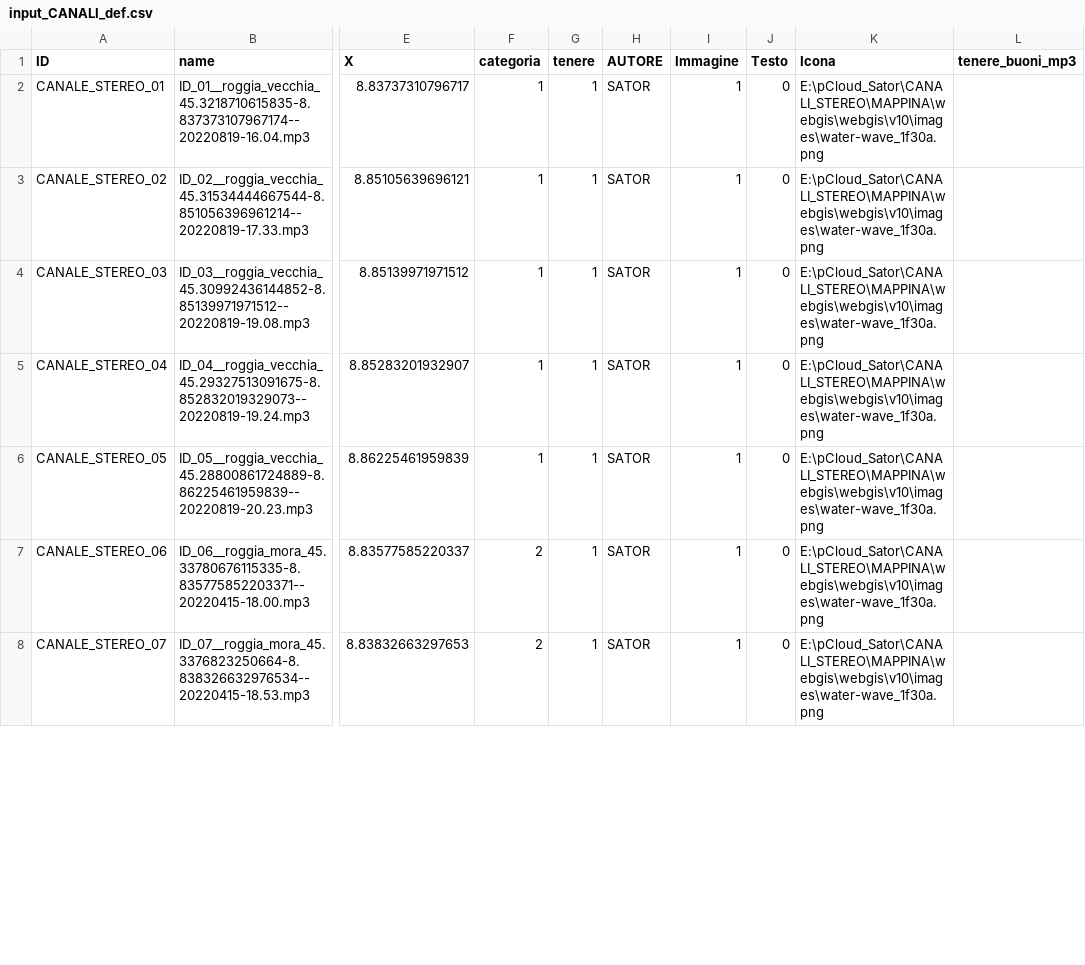
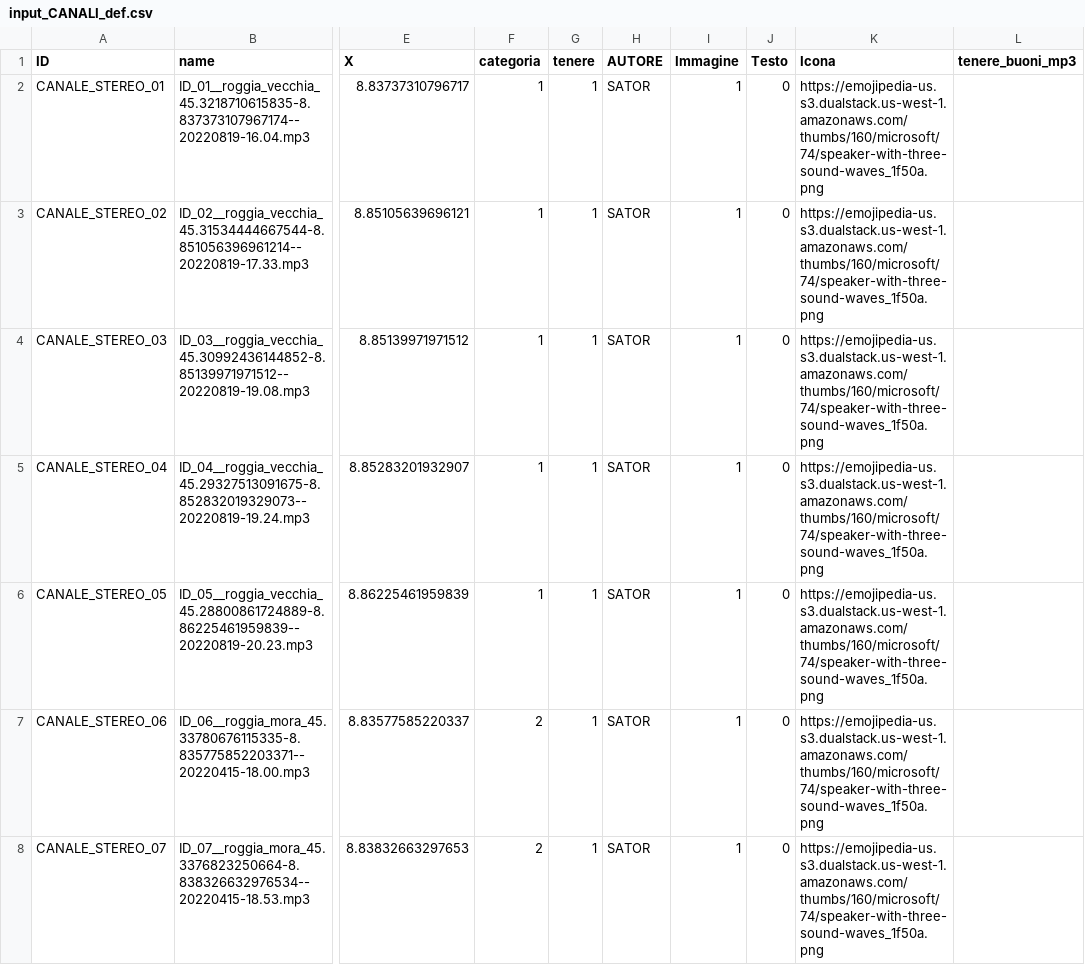
Before and after one commit to gui-doh/CANALI-STEREO-webgis, a CSV file: v10/dati/input_CANALI_def.csv, drawn as a sheet; only a part is shown, gaps mark what is left out; the diff covers the shown part only; the diff names each change by its address in the sheet, - before the commit and + after, or states it on an @@ line.

Commit message:
dati update
added images

```diff
--- a/v10/dati/input_CANALI_def.csv
+++ b/v10/dati/input_CANALI_def.csv
-K2:K8 (Icona): E:\pCloud_Sator\CANALI_STEREO\MAPPINA\webgis\webgis\v10\images\water-wave_1f30a.png
+K2:K8 (Icona): https://emojipedia-us.s3.dualstack.us-west-1.amazonaws.com/thumbs/160/microsoft/74/speaker-with-three-sound-waves_1f50a.png
```
Also changed, not shown: 56 edited cells elsewhere in this file, 32 other files.
